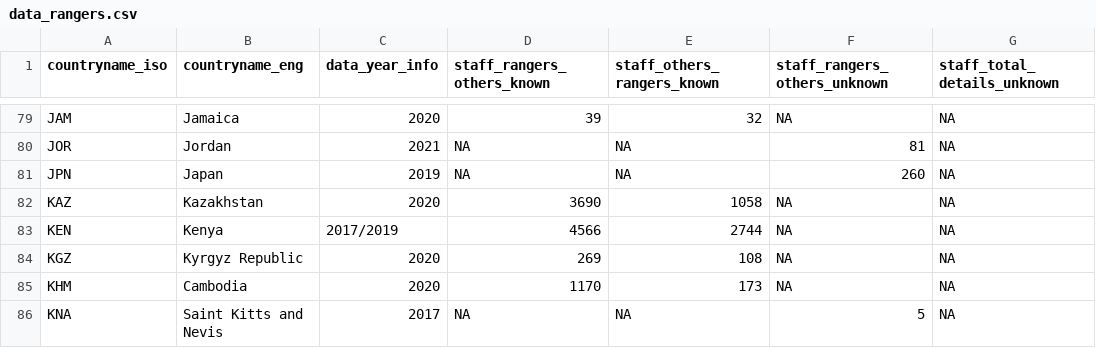
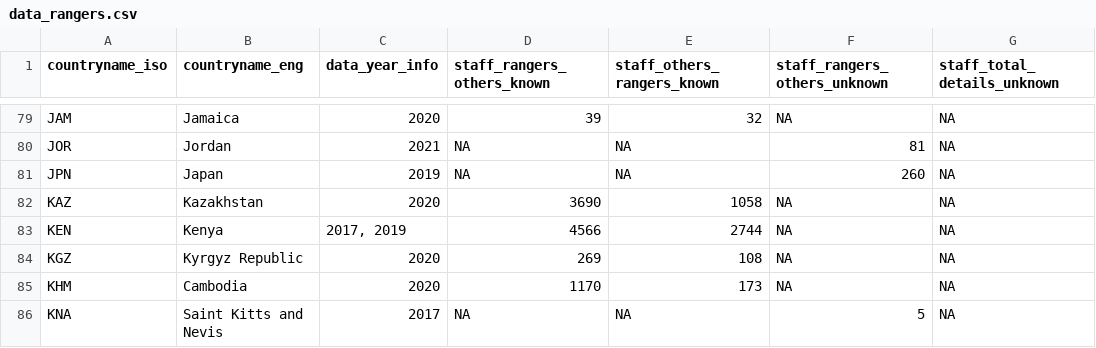
Before and after one commit to courtiol/rangeRinPA, a CSV file: inst/extdata/raw_data/data_rangers.csv, drawn as a sheet; only a part is shown, gaps mark what is left out; the diff covers the shown part only; the diff names each change by its address in the sheet, - before the commit and + after, or states it on an @@ line.

Commit message:
Update data after reformatting dates

```diff
--- a/inst/extdata/raw_data/data_rangers.csv
+++ b/inst/extdata/raw_data/data_rangers.csv
-C83 (data_year_info): 2017/2019
+C83 (data_year_info): 2017, 2019
```
Also changed, not shown: 8 edited cells elsewhere in this file, 2 other files.
